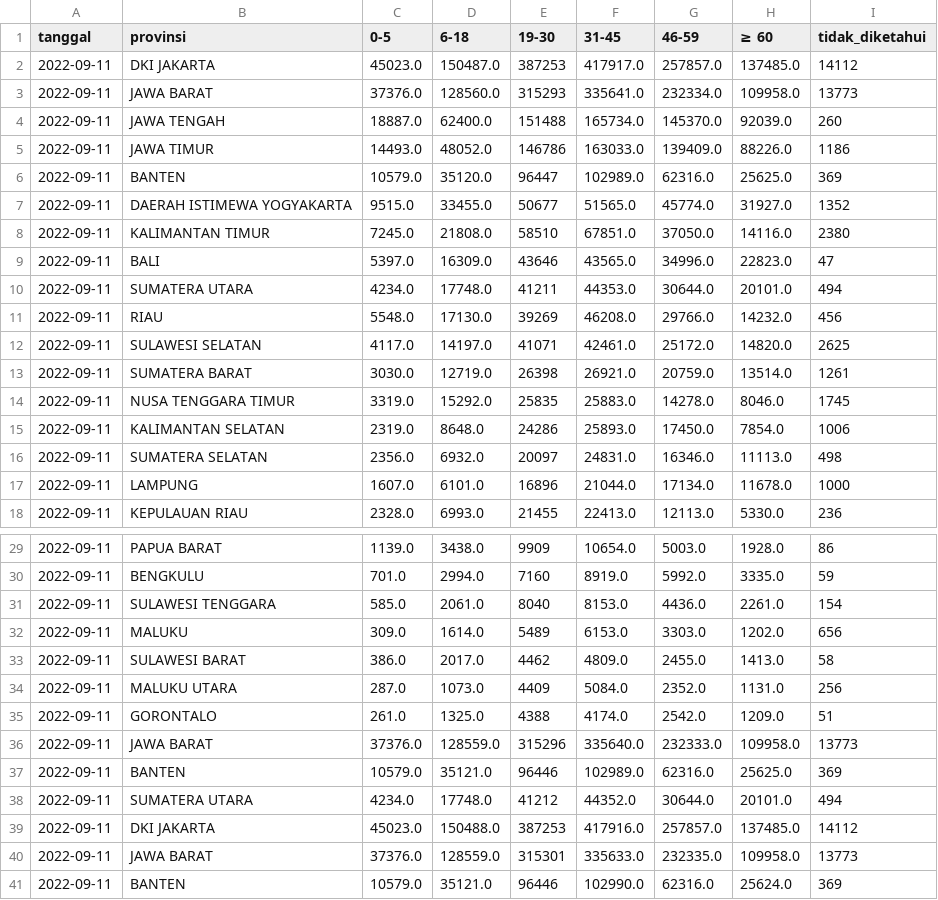
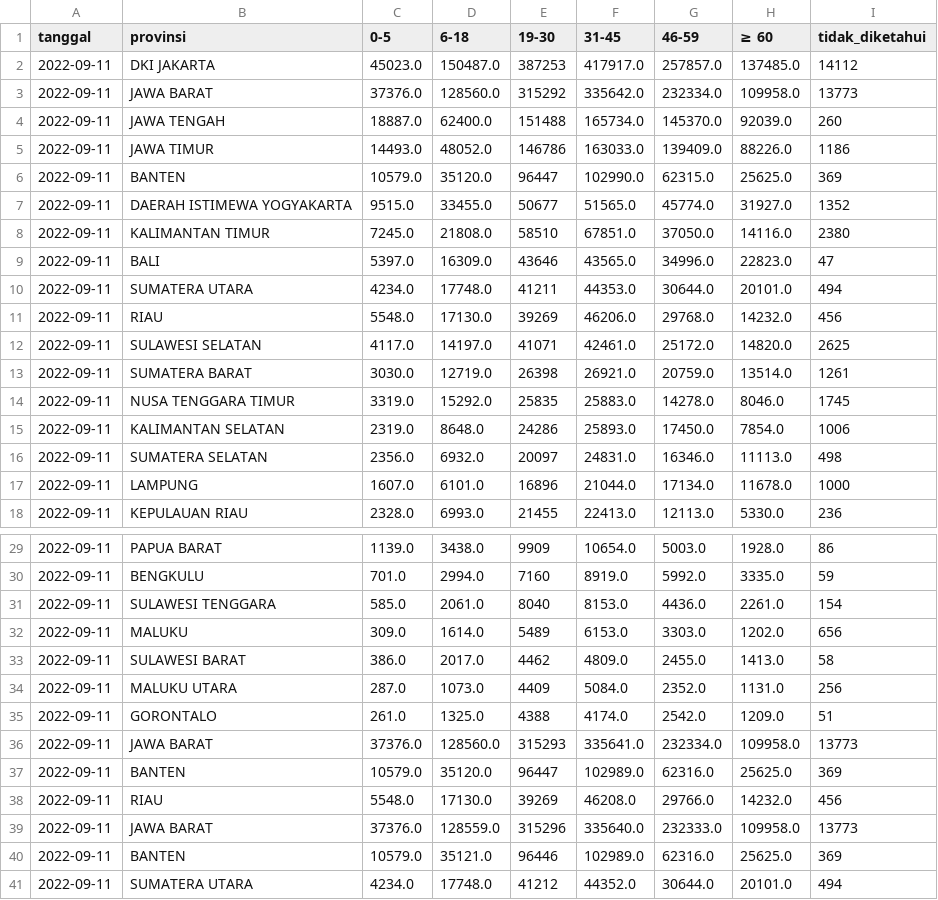
Before and after one commit to zakiego/data-sebaran-covid19goid, a CSV file: nasional/usia.csv, drawn as a sheet; only a part is shown, gaps mark what is left out; the shorter side is filled out with more unchanged rows.

```diff
--- a/nasional/usia.csv
+++ b/nasional/usia.csv
@@ -2,6 +2,6 @@ tanggal,provinsi,0-5,6-18,19-30,31-45,46-59,≥ 60,tidak_diketahui
 2022-09-11,DKI JAKARTA,45023.0,150487.0,387253,417917.0,257857.0,137485.0,14112
-2022-09-11,JAWA BARAT,37376.0,128560.0,315293,335641.0,232334.0,109958.0,13773
+2022-09-11,JAWA BARAT,37376.0,128560.0,315292,335642.0,232334.0,109958.0,13773
 2022-09-11,JAWA TENGAH,18887.0,62400.0,151488,165734.0,145370.0,92039.0,260
 2022-09-11,JAWA TIMUR,14493.0,48052.0,146786,163033.0,139409.0,88226.0,1186
-2022-09-11,BANTEN,10579.0,35120.0,96447,102989.0,62316.0,25625.0,369
+2022-09-11,BANTEN,10579.0,35120.0,96447,102990.0,62315.0,25625.0,369
 2022-09-11,DAERAH ISTIMEWA YOGYAKARTA,9515.0,33455.0,50677,51565.0,45774.0,31927.0,1352
@@ -10,3 +10,3 @@ tanggal,provinsi,0-5,6-18,19-30,31-45,46-59,≥ 60,tidak_diketahui
 2022-09-11,SUMATERA UTARA,4234.0,17748.0,41211,44353.0,30644.0,20101.0,494
-2022-09-11,RIAU,5548.0,17130.0,39269,46208.0,29766.0,14232.0,456
+2022-09-11,RIAU,5548.0,17130.0,39269,46206.0,29768.0,14232.0,456
 2022-09-11,SULAWESI SELATAN,4117.0,14197.0,41071,42461.0,25172.0,14820.0,2625
@@ -35,2 +35,5 @@ tanggal,provinsi,0-5,6-18,19-30,31-45,46-59,≥ 60,tidak_diketahui
 2022-09-11,GORONTALO,261.0,1325.0,4388,4174.0,2542.0,1209.0,51
+2022-09-11,JAWA BARAT,37376.0,128560.0,315293,335641.0,232334.0,109958.0,13773
+2022-09-11,BANTEN,10579.0,35120.0,96447,102989.0,62316.0,25625.0,369
+2022-09-11,RIAU,5548.0,17130.0,39269,46208.0,29766.0,14232.0,456
 2022-09-11,JAWA BARAT,37376.0,128559.0,315296,335640.0,232333.0,109958.0,13773
```
Also changed, not shown: nasional/harian.csv, nasional/jenis_kelamin.csv, 4 other files.
